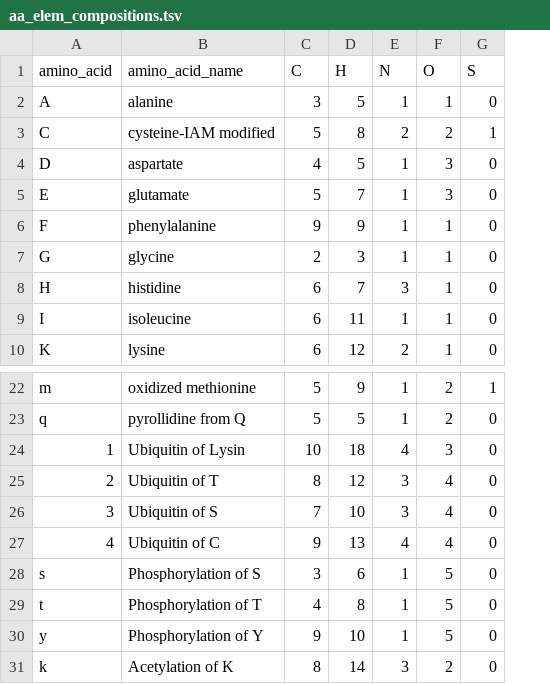
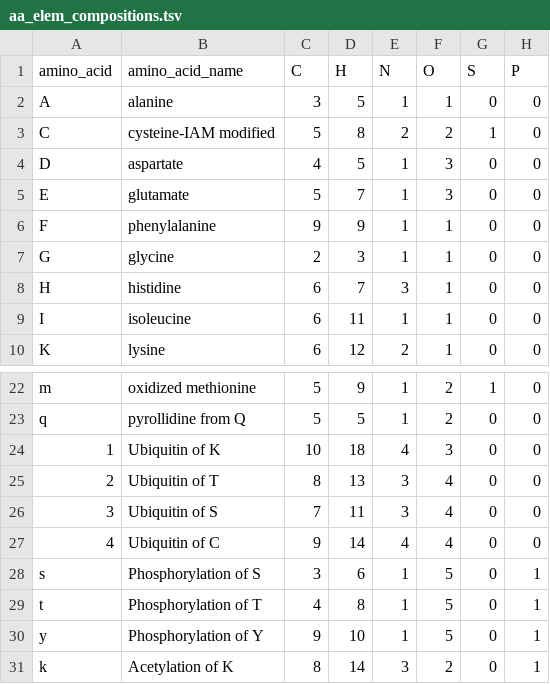
Before and after one commit to JC-Price/DeuteRater, a TSV file: resources/aa_elem_compositions.tsv, drawn as a sheet; only a part is shown, gaps mark what is left out; the diff names each change by its address in the sheet, - before the commit and + after, or states it on an @@ line.

Commit message:
update modifications
corrected an elemental composition error in the ubiquitin modification and added phosphate values since we have phosphorylations possible

```diff
--- a/resources/aa_elem_compositions.tsv
+++ b/resources/aa_elem_compositions.tsv
+column H (P), rows 2-10: all 0; rows 22-31: 0 | 0 | 0 | 0 | 0 | 0 | 1 | 1 | 1 | 1
-B24 (amino_acid_name): Ubiquitin of Lysin
+B24 (amino_acid_name): Ubiquitin of K
-D25 (H): 12
+D25 (H): 13
-D26 (H): 10
+D26 (H): 11
-D27 (H): 13
+D27 (H): 14
```
